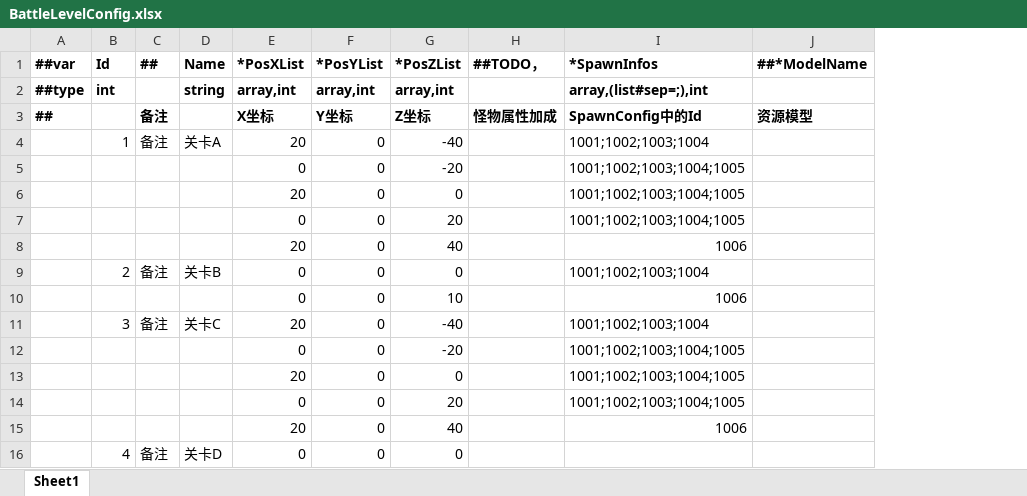
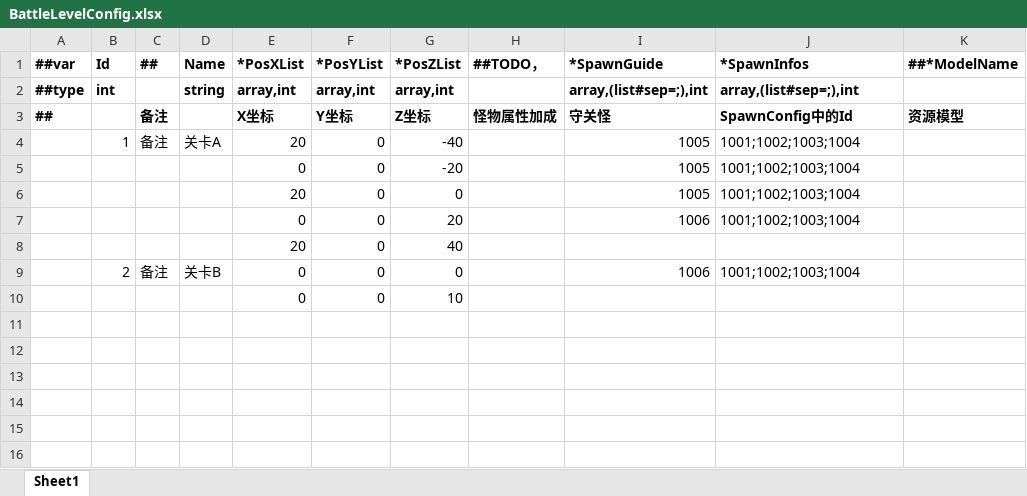
Before and after one commit to storm1122/X-ET7, an Excel workbook: Unity/Assets/Config/Excel/Datas/BattleLevelConfig.xlsx, sheet Sheet1, drawn as a sheet; values as stored, in another font and other column widths than the file's, no borders; removed rows and columns are numbered as before the commit, all else as after; the diff names each change by its address in the sheet, - before the commit and + after, or states it on an @@ line.

```diff
--- a/Unity/Assets/Config/Excel/Datas/BattleLevelConfig.xlsx (sheet Sheet1)
+++ b/Unity/Assets/Config/Excel/Datas/BattleLevelConfig.xlsx (sheet Sheet1)
+column I (*SpawnGuide), rows 2-9: array,(list#sep=;),int | 守关怪 | 1005 | 1005 | 1005 | 1006 |  | 1006
-J5:J7 (*SpawnInfos): 1001;1002;1003;1004;1005
+J5:J7 (*SpawnInfos): 1001;1002;1003;1004
-J8 (*SpawnInfos): 1006
+J8 (*SpawnInfos): (empty)
-J10 (*SpawnInfos): 1006
+J10 (*SpawnInfos): (empty)
-row 11:  | 3 | 备注 | 关卡C | 20 | 0 | -40 |  | 1001;1002;1003;1004
-row 12:  |  |  |  | 0 | 0 | -20 |  | 1001;1002;1003;1004;1005
-row 13:  |  |  |  | 20 | 0 | 0 |  | 1001;1002;1003;1004;1005
-row 14:  |  |  |  | 0 | 0 | 20 |  | 1001;1002;1003;1004;1005
-row 15:  |  |  |  | 20 | 0 | 40 |  | 1006
-row 16:  | 4 | 备注 | 关卡D | 0 | 0 | 0
```
Also changed, not shown: Unity/Assets/Config/Excel/Datas/SpawnConfig.xlsx, 22 other files.
